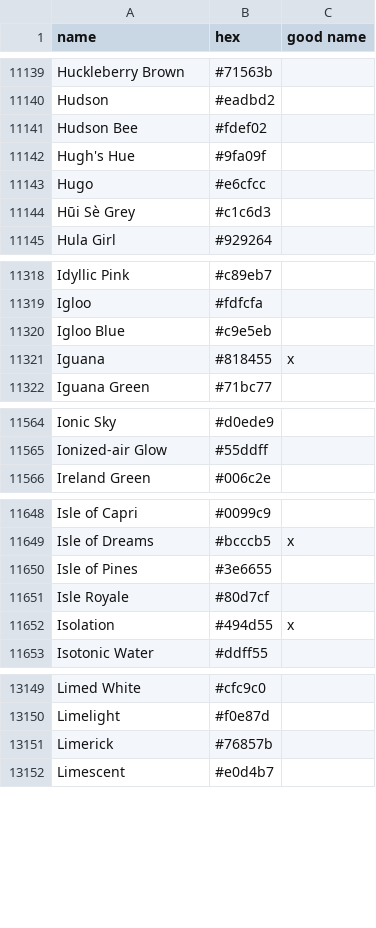
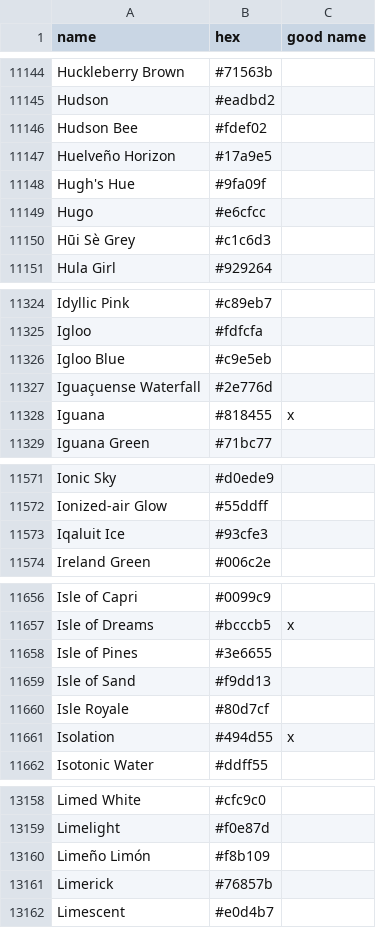
Before and after one commit to meodai/color-names, a CSV file: src/colornames.csv, drawn as a sheet; only a part is shown, gaps mark what is left out; the diff covers the shown part only.

```diff
--- a/src/colornames.csv
+++ b/src/colornames.csv
@@ -11141,2 +11146,3 @@ Hudson,#eadbd2,
 Hudson Bee,#fdef02,
+Huelveño Horizon,#17a9e5,
 Hugh's Hue,#9fa09f,
@@ -11320,2 +11326,3 @@ Igloo,#fdfcfa,
 Igloo Blue,#c9e5eb,
+Iguaçuense Waterfall,#2e776d,
 Iguana,#818455,x
@@ -11565,2 +11572,3 @@ Ionic Sky,#d0ede9,
 Ionized-air Glow,#55ddff,
+Iqaluit Ice,#93cfe3,
 Ireland Green,#006c2e,
@@ -11650,2 +11658,3 @@ Isle of Dreams,#bcccb5,x
 Isle of Pines,#3e6655,
+Isle of Sand,#f9dd13,
 Isle Royale,#80d7cf,
@@ -13150,2 +13159,3 @@ Limed White,#cfc9c0,
 Limelight,#f0e87d,
+Limeño Limón,#f8b109,
 Limerick,#76857b,
```
Also changed, not shown: 10 added rows elsewhere in this file.
